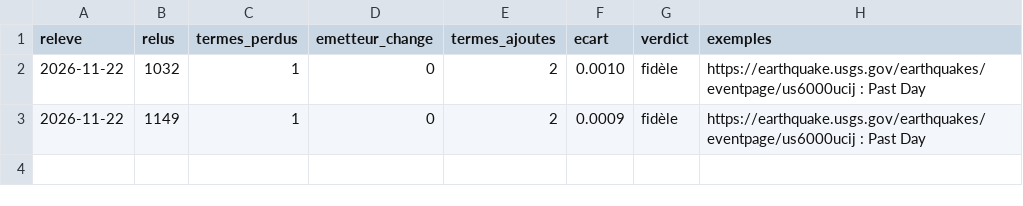
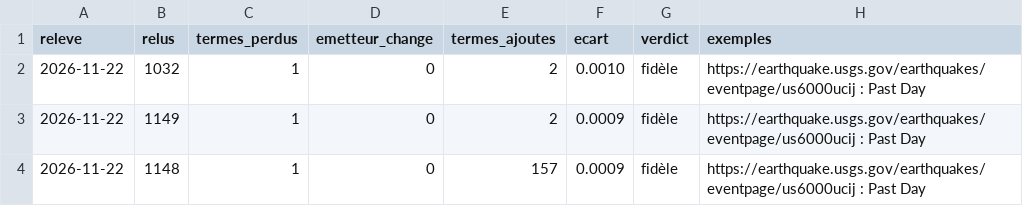
Before and after one commit to Othman-Benbrahim/lecteur-local, a CSV file: comptes/fidelite.csv, drawn as a sheet; the diff names each change by its address in the sheet, - before the commit and + after, or states it on an @@ line.

Commit message:
comptes du 2026-11-22T10:19Z

```diff
--- a/comptes/fidelite.csv
+++ b/comptes/fidelite.csv
+row 4: 2026-11-22 | 1148 | 1 | 0 | 157 | 0.0009 | fidèle | https://earthquake.usgs.gov/earthquakes/eventpage/us6000ucij : Past Day
```
Also changed, not shown: 1 other file.
